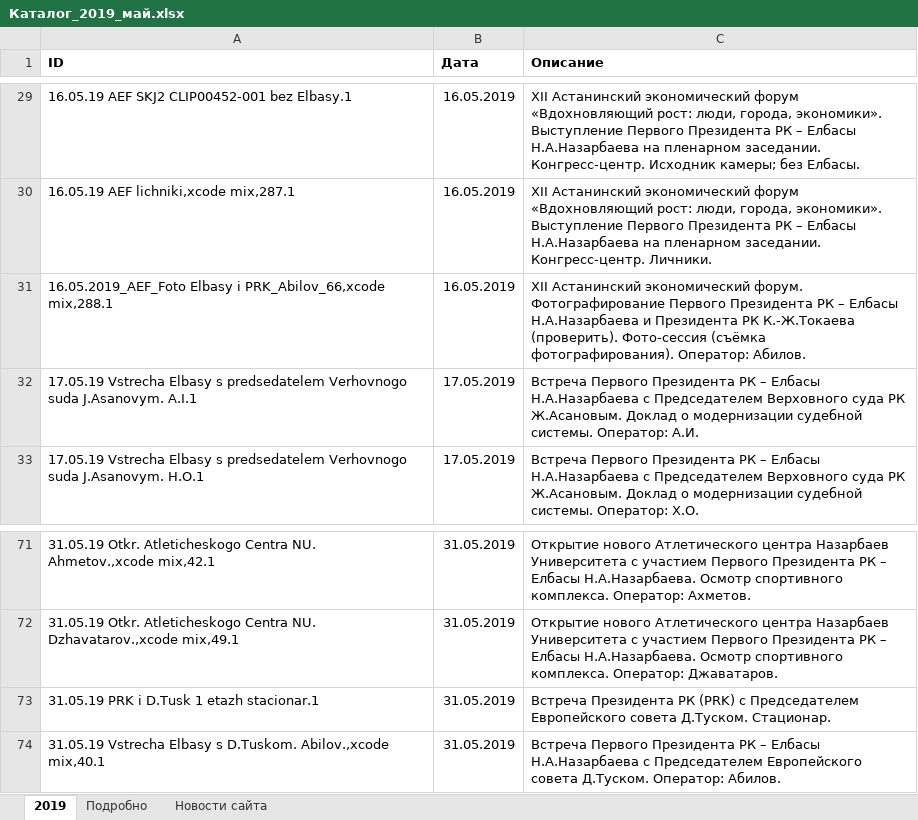
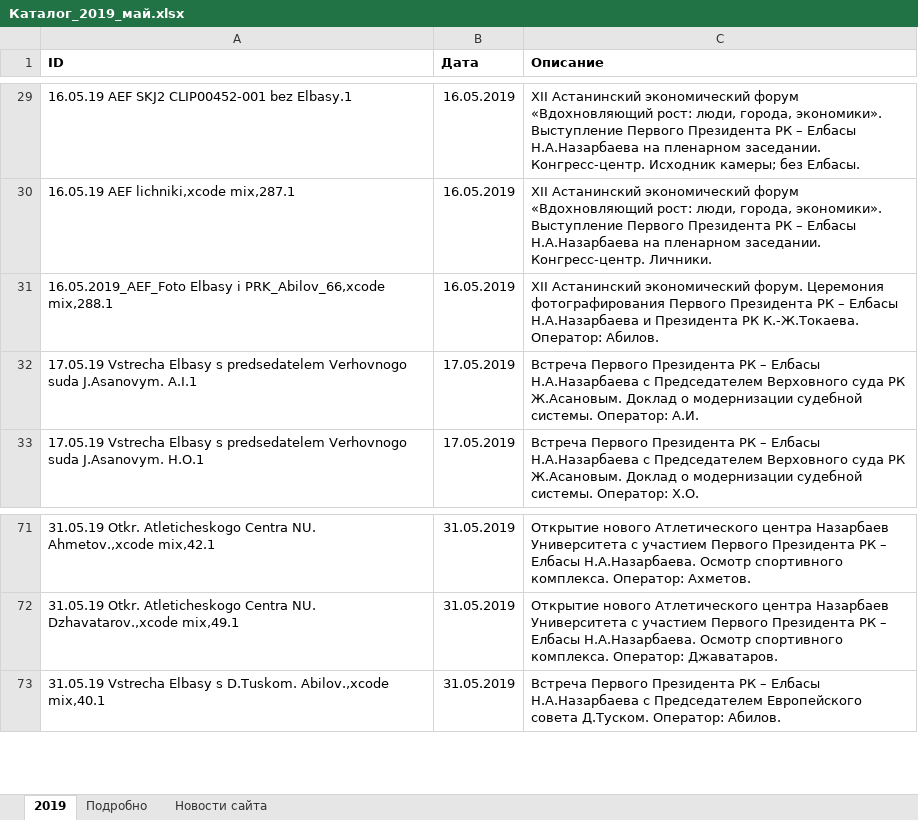
Before and after one commit to Tim2190/news_scarper_chrome, an Excel workbook: output/Каталог_2019_май.xlsx, sheet 2019, drawn as a sheet; only a part is shown, gaps mark what is left out; values as stored, in another font and other column widths than the file's, no borders; the diff names each change by its address in the sheet, - before the commit and + after, or states it on an @@ line.

```diff
--- a/output/Каталог_2019_май.xlsx (sheet 2019)
+++ b/output/Каталог_2019_май.xlsx (sheet 2019)
-C31 (Описание): …экономический форум. Фотографирование Первого Президента РК – Елбасы Н.А.Назарбаева и Президента РК К.-Ж.Токаева (проверить). Фото-сессия (съёмка фотографирования). Оператор: Абилов.
+C31 (Описание): …экономический форум. Церемония фотографирования Первого Президента РК – Елбасы Н.А.Назарбаева и Президента РК К.-Ж.Токаева. Оператор: Абилов.
-row 73: 31.05.19 PRK i D.Tusk 1 etazh stacionar.1 | 31.05.2019 | Встреча Президента РК (PRK) с Председателем Европейского совета Д.Туском. Стационар.
```
Also changed, not shown: sheet Подробно, 2 other files.
